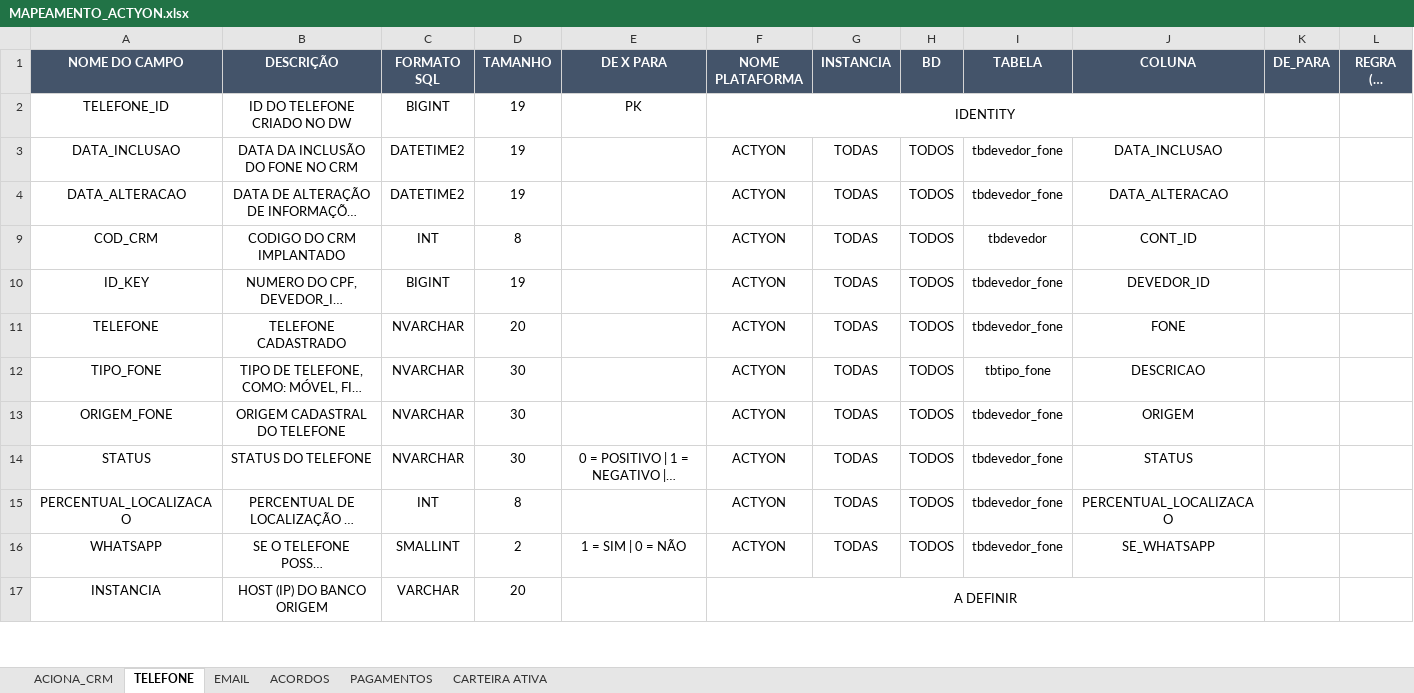
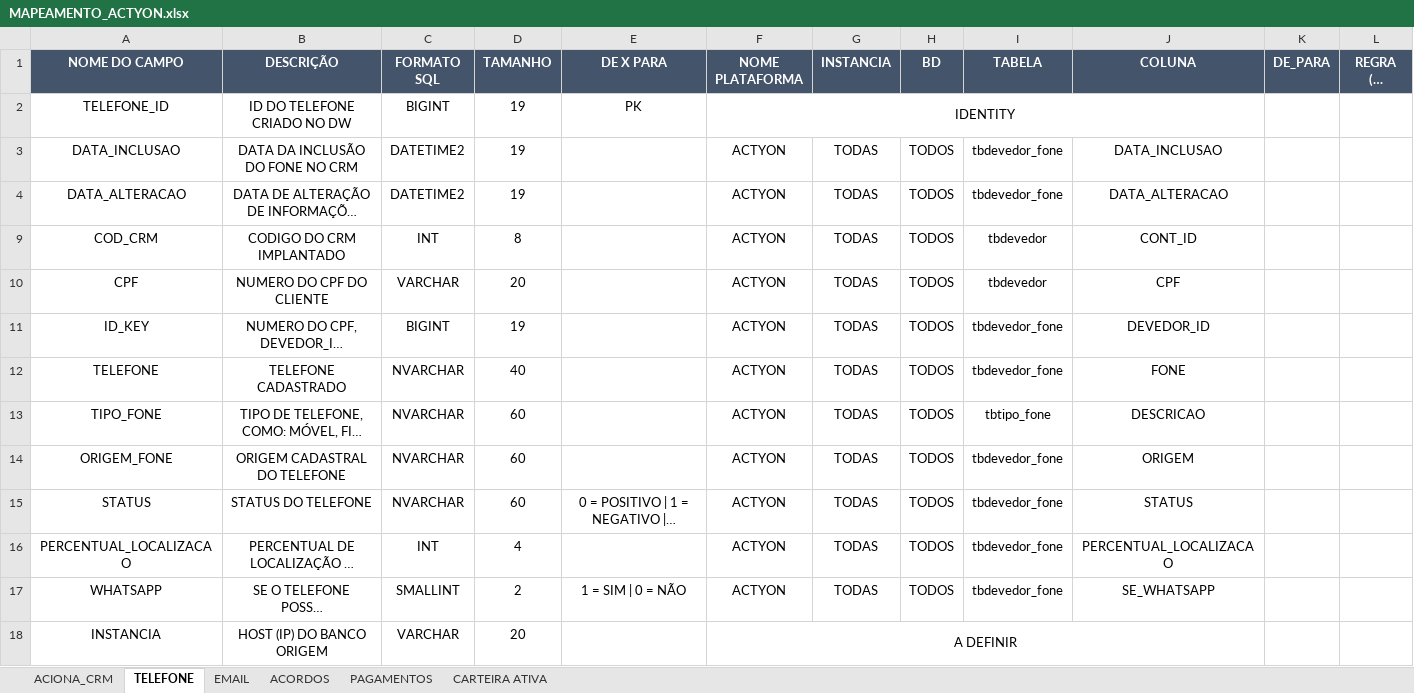
Before and after one commit to Matheus-Shadow/Data-Warehouse, an Excel workbook: Documentos/Mapeamento das Fontes de Dados/ACTYON/MAPEAMENTO_ACTYON.xlsx, sheet TELEFONE, drawn as a sheet; only a part is shown; long unchanged cells end in …; values as stored, in another font and other column widths than the file's, no borders; addresses are those after the commit; rows hold the shown columns only; the diff names each change by its address in the sheet, - before the commit and + after, or states it on an @@ line.

```diff
--- a/Documentos/Mapeamento das Fontes de Dados/ACTYON/MAPEAMENTO_ACTYON.xlsx (sheet TELEFONE)
+++ b/Documentos/Mapeamento das Fontes de Dados/ACTYON/MAPEAMENTO_ACTYON.xlsx (sheet TELEFONE)
+row 10: CPF | NUMERO DO CPF DO CLIENTE | VARCHAR | 20 |  | ACTYON | TODAS | TODOS | tbdevedor | CPF
-D12 (TAMANHO): 20
+D12 (TAMANHO): 40
-D13:D15 (TAMANHO): 30
+D13:D15 (TAMANHO): 60
-D16 (TAMANHO): 8
+D16 (TAMANHO): 4
```
Also changed, not shown: sheet EMAIL, Documentos/Mapeamento das Fontes de Dados/VCOM/MAPEAMENTO_VCOM.xlsx.
